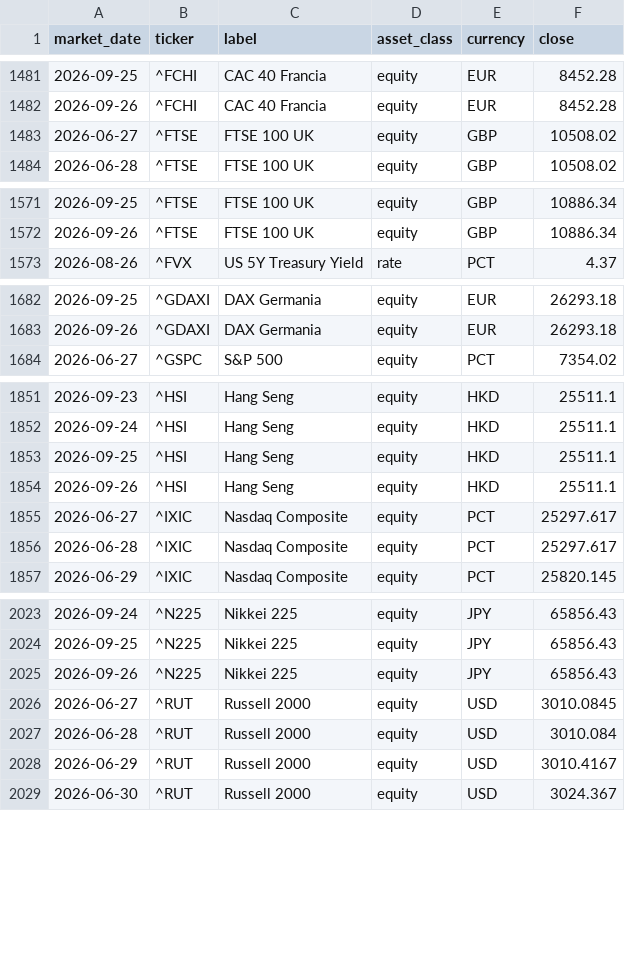
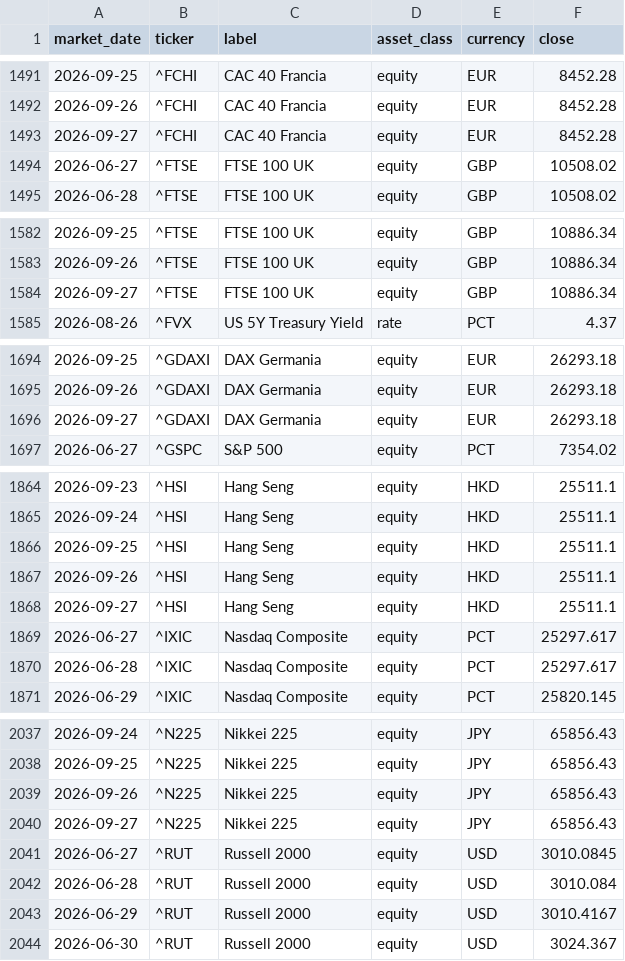
Before and after one commit to flenghij27-cb27/moneys-monitor, a CSV file: data/prices_daily.csv, drawn as a sheet; only a part is shown, gaps mark what is left out; the diff covers the shown part only; the diff names each change by its address in the sheet, - before the commit and + after, or states it on an @@ line.

```diff
--- a/data/prices_daily.csv
+++ b/data/prices_daily.csv
+row 1493: 2026-09-27 | ^FCHI | CAC 40 Francia | equity | EUR | 8452.28
+row 1584: 2026-09-27 | ^FTSE | FTSE 100 UK | equity | GBP | 10886.34
+row 1696: 2026-09-27 | ^GDAXI | DAX Germania | equity | EUR | 26293.18
+row 1868: 2026-09-27 | ^HSI | Hang Seng | equity | HKD | 25511.1
+row 2040: 2026-09-27 | ^N225 | Nikkei 225 | equity | JPY | 65856.43
```
Also changed, not shown: 12 added rows elsewhere in this file, data/prices.csv, 6 other files.
